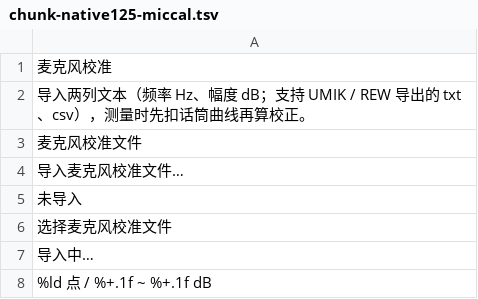
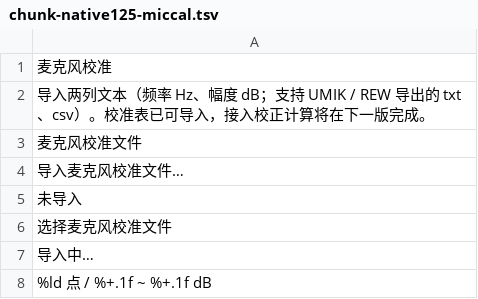
Before and after one commit to BH2VOQ/RLPlayer-Mac, a TSV file: docs/i18n/chunk-native125-miccal.tsv, drawn as a sheet.

```diff
--- a/docs/i18n/chunk-native125-miccal.tsv
+++ b/docs/i18n/chunk-native125-miccal.tsv
@@ -1,3 +1,3 @@
 麦克风校准	
-导入两列文本（频率 Hz、幅度 dB；支持 UMIK / REW 导出的 txt、csv），测量时先扣话筒曲线再算校正。	
+导入两列文本（频率 Hz、幅度 dB；支持 UMIK / REW 导出的 txt、csv）。校准表已可导入，接入校正计算将在下一版完成。	
 麦克风校准文件	
```
Also changed, not shown: docs/i18n/chunk-native125-miccal.en.tsv, 5 other files.
